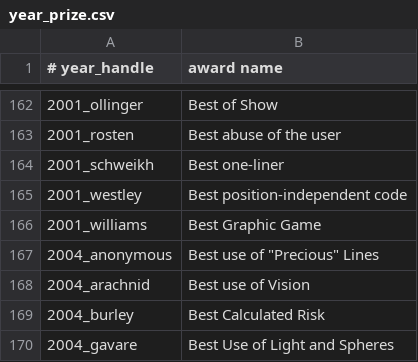
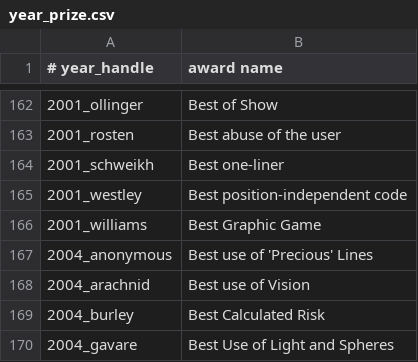
Before and after one commit to lcn2/trim-temp-test-ioccc, a CSV file: tmp/year_prize.csv, drawn as a sheet; only a part is shown, gaps mark what is left out.

```diff
--- a/tmp/year_prize.csv
+++ b/tmp/year_prize.csv
@@ -166,3 +166,3 @@
 2001_williams,Best Graphic Game
-2004_anonymous,"Best use of ""Precious"" Lines"
+2004_anonymous,Best use of 'Precious' Lines
 2004_arachnid,Best use of Vision
```
Also changed, not shown: 5 other files.
